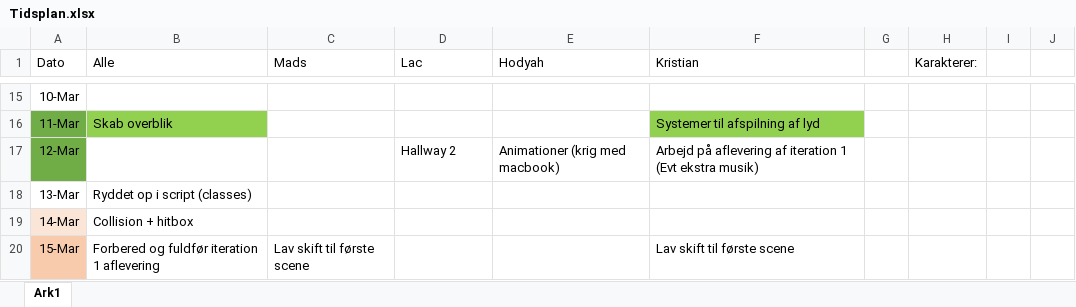
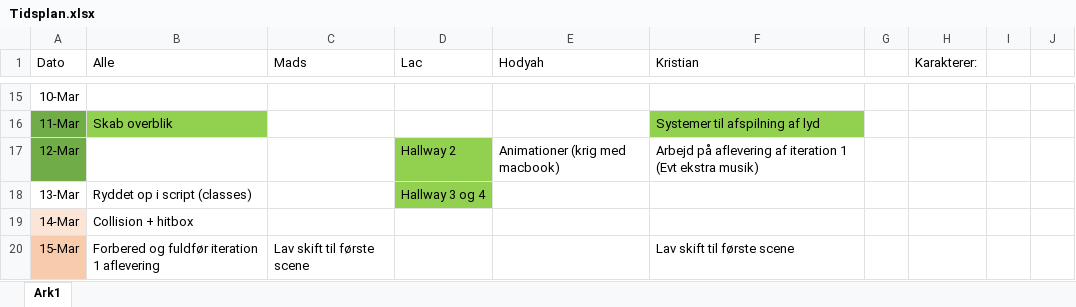
Before and after one commit to froemosen/Life-Of-Mark---After-Iteration-0, an Excel workbook: Skriftlige Produkter/Tidsplan.xlsx, sheet Ark1, drawn as a sheet; only a part is shown, gaps mark what is left out; values as stored, in another font and other column widths than the file's, no borders; the diff names each change by its address in the sheet, - before the commit and + after, or states it on an @@ line.

Commit message:
Update Tidsplan.xlsx

```diff
--- a/Skriftlige Produkter/Tidsplan.xlsx (sheet Ark1)
+++ b/Skriftlige Produkter/Tidsplan.xlsx (sheet Ark1)
-D17:D18 fill: none
+D17:D18 fill: #92D050
-D18 (Lac): (empty)
+D18 (Lac): Hallway 3 og 4
```
